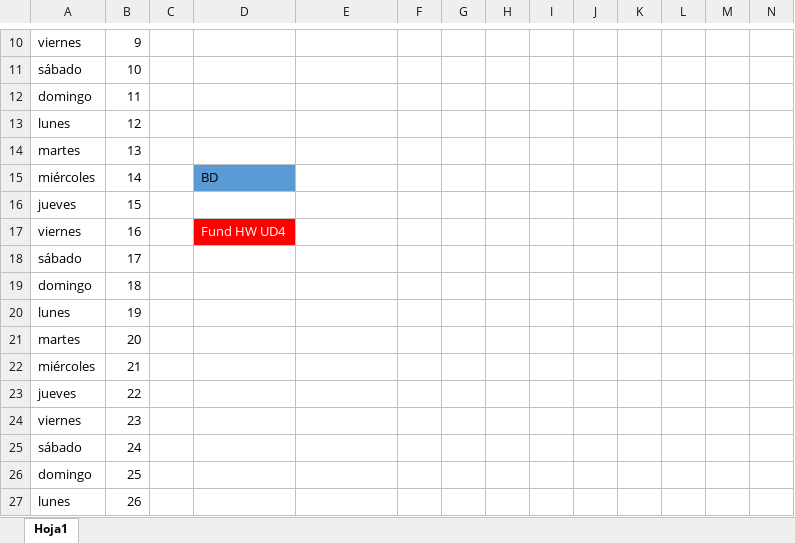
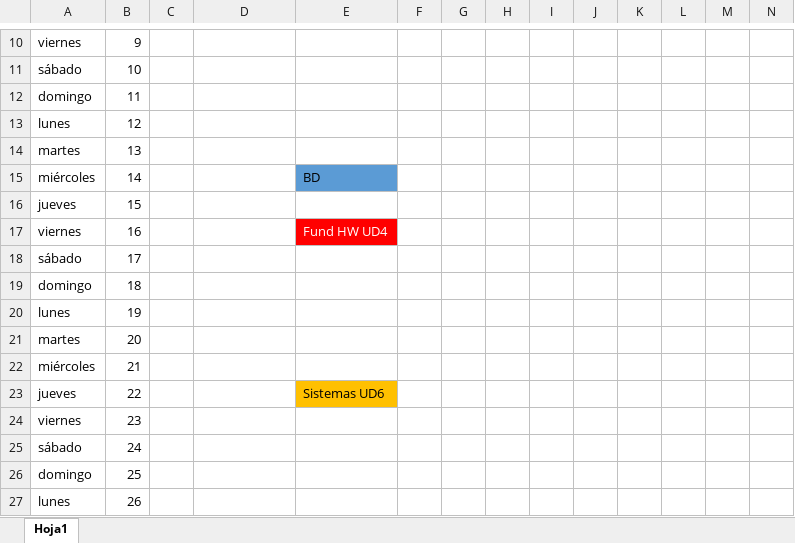
Before and after one commit to IbanJ/Casa-Trabajos, an Excel workbook: Examenes.xlsx, sheet Hoja1, drawn as a sheet; only a part is shown, gaps mark what is left out; values as stored, in another font and other column widths than the file's, no borders; conditional formats not drawn; the diff names each change by its address in the sheet, - before the commit and + after, or states it on an @@ line.

```diff
--- a/Examenes.xlsx (sheet Hoja1)
+++ b/Examenes.xlsx (sheet Hoja1)
-D15: BD
+D15: (empty)
-D15 fill: #5B9BD5
+D15 fill: none
-E15: (empty)
+E15: BD
-E15 fill: none
+E15 fill: #5B9BD5
-D17: Fund HW UD4
+D17: (empty)
-D17 fill: #FF0000
+D17 fill: none
-E17: (empty)
+E17: Fund HW UD4
-E17 fill: none
+E17 fill: #FF0000
-E23: (empty)
+E23: Sistemas UD6
-E23 fill: none
+E23 fill: #FFC000
```
Also changed, not shown: 1 other file.
